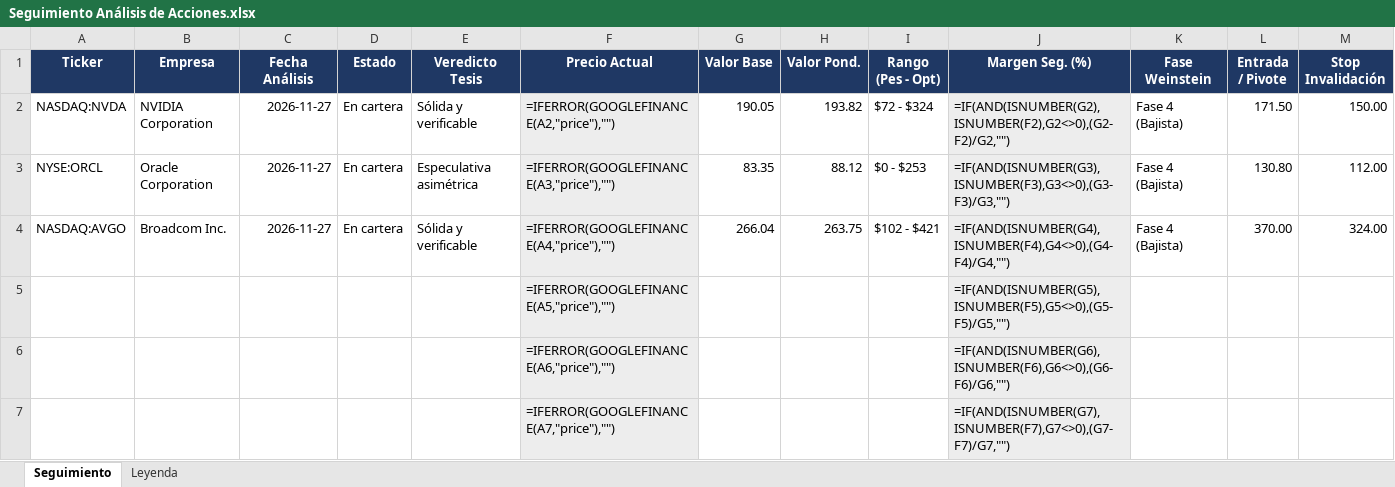
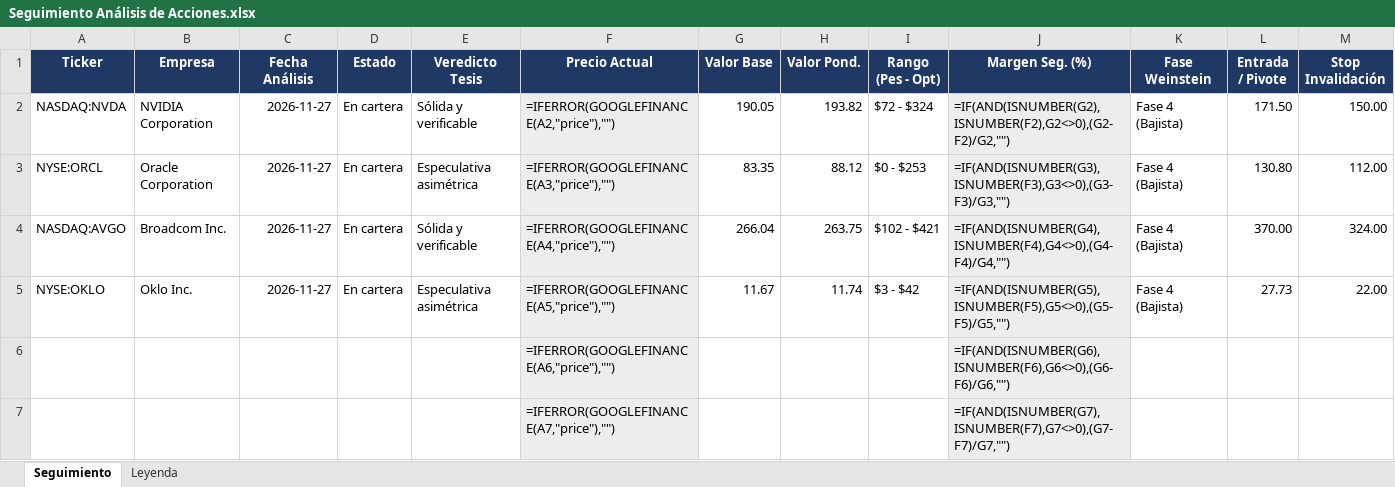
Before and after one commit to TheDonEduardo/analisis-empresas, an Excel workbook: seguimiento/Seguimiento Análisis de Acciones.xlsx, sheet Seguimiento, drawn as a sheet; only a part is shown; values as stored, in another font and other column widths than the file's, no borders; formulas without a stored value are shown as written; conditional formats not drawn; removed rows and columns are numbered as before the commit, all else as after; rows hold the shown columns only; the diff names each change by its address in the sheet, - before the commit and + after, or states it on an @@ line.

```diff
--- a/seguimiento/Seguimiento Análisis de Acciones.xlsx (sheet Seguimiento)
+++ b/seguimiento/Seguimiento Análisis de Acciones.xlsx (sheet Seguimiento)
-row 5:  |  |  |  |  | =IFERROR(GOOGLEFINANCE(A5,"price"),"") |  |  |  | =IF(AND(ISNUMBER(G5),ISNUMBER(F5),G5<>0),(G5-F5)/G5,"")
+row 5: NYSE:OKLO | Oklo Inc. | 2026-11-27 | En cartera | Especulativa asimétrica | =IFERROR(GOOGLEFINANCE(A5,"price"),"") | 11.67 | 11.74 | $3 - $42 | =IF(AND(ISNUMBER(G5),ISNUMBER(F5),G5<>0),(G5-F5)/G5,"") | Fase 4 (Bajista) | 27.73 | 22.00
```
Also changed, not shown: 5 other files.
